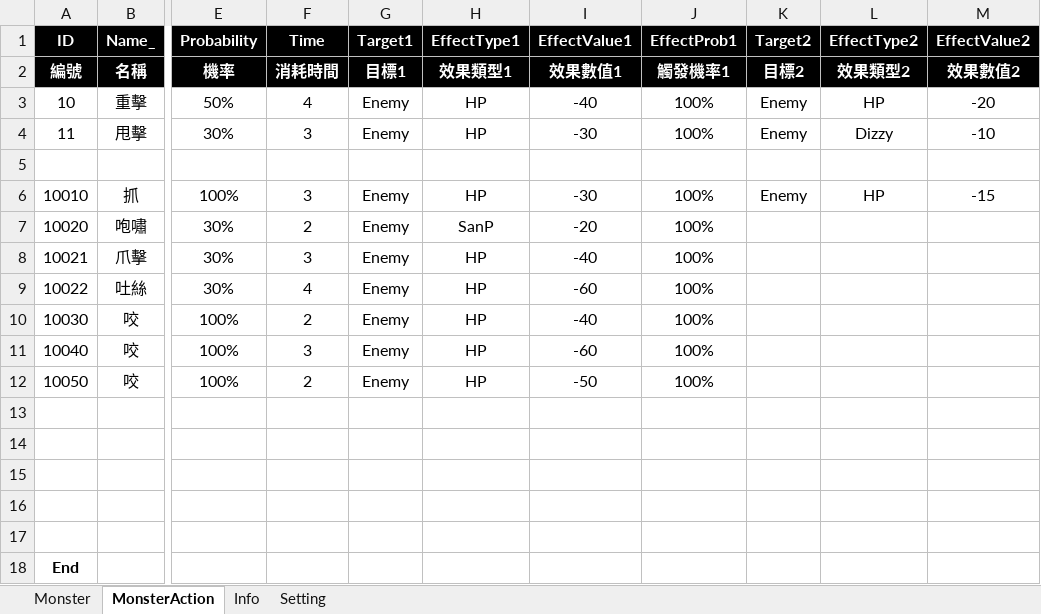
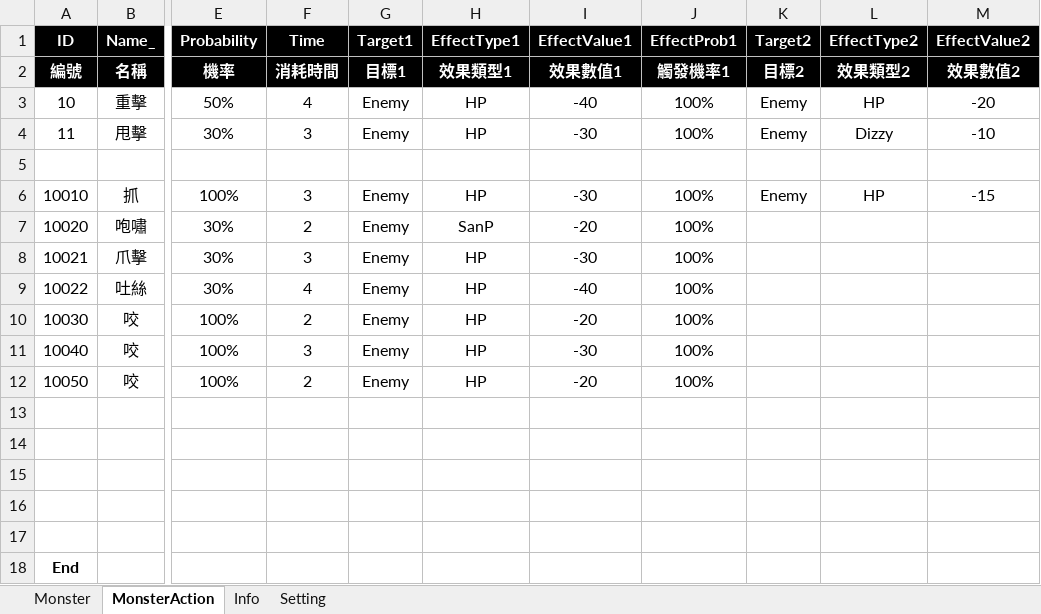
Before and after one commit to scozfortest/thedoor, an Excel workbook: Design/Monster.xlsm, sheet MonsterAction, drawn as a sheet; only a part is shown, gaps mark what is left out; values as stored, in another font and other column widths than the file's, no borders; the diff names each change by its address in the sheet, - before the commit and + after, or states it on an @@ line.

```diff
--- a/Design/Monster.xlsm (sheet MonsterAction)
+++ b/Design/Monster.xlsm (sheet MonsterAction)
-I8 (EffectValue1): -40
+I8 (EffectValue1): -30
-I9 (EffectValue1): -60
+I9 (EffectValue1): -40
-I10 (EffectValue1): -40
+I10 (EffectValue1): -20
-I11 (EffectValue1): -60
+I11 (EffectValue1): -30
-I12 (EffectValue1): -50
+I12 (EffectValue1): -20
```
Also changed, not shown: Design/String.xlsm, 13 other files.
